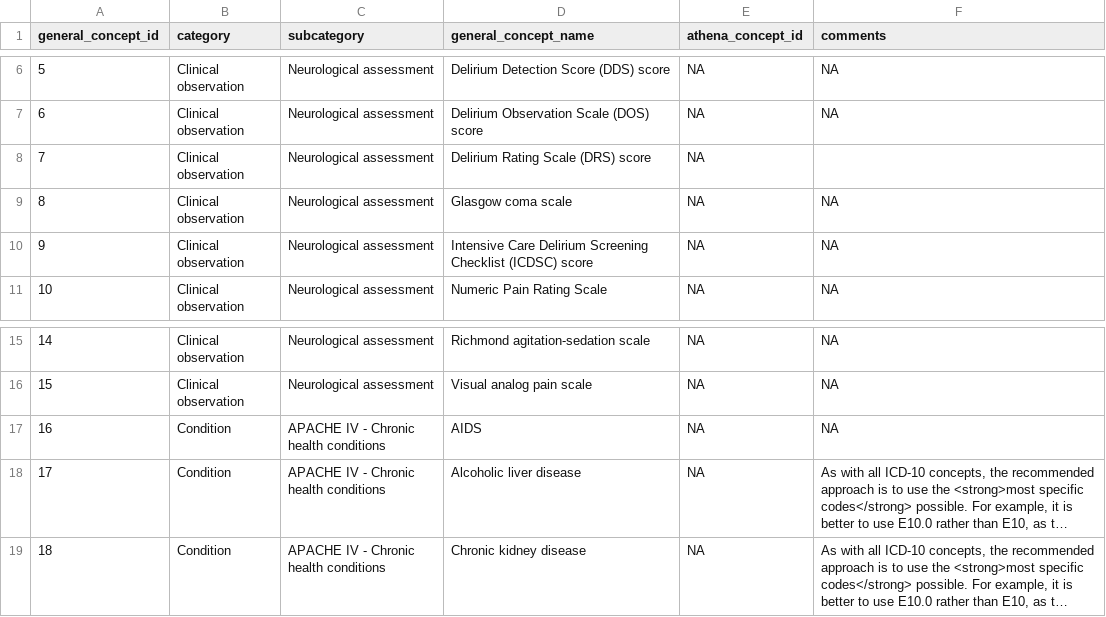
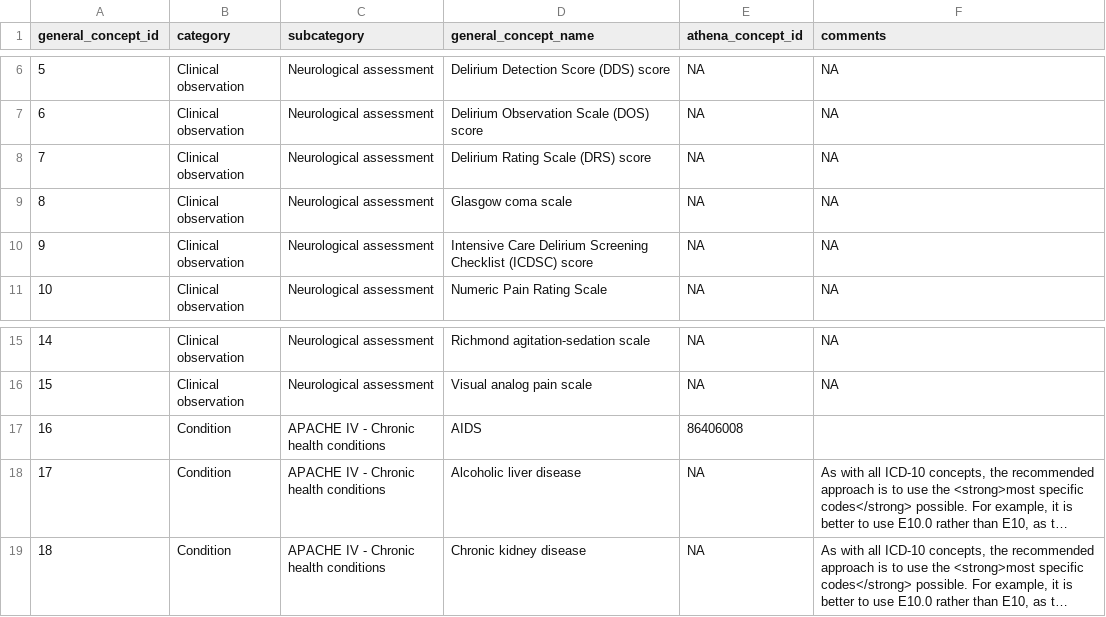
Before and after one commit to indicate-eu/data-dictionary, a CSV file: inst/extdata/csv/general_concepts.csv, drawn as a sheet; only a part is shown, gaps mark what is left out; long unchanged cells end in …; the diff names each change by its address in the sheet, - before the commit and + after, or states it on an @@ line.

Commit message:
Add edit mode for concept details with toggle for recommended mappings
This commit implements an edit mode in the dictionary explorer that allows users to modify concept details:

- Add Edit page button in breadcrumb that switches to Cancel and Save updates buttons
- Add athena_concept_id input field in Mapped Concepts section header
- Add toggle switches for recommended column in Mapped Concepts table
- Add editable textarea for ETL Guidance and Comments section
- Support Markdown formatting (bold, italic) and line breaks in comments display
- Implement local data management to avoid page reloads after saving
- Save changes to concept_mappings.csv and general_concepts.csv
- When toggling recommended, update existing rows or add new rows from OHDSI vocabularies
- Preserve recommended values from CSV when combining with descendants and related concepts
- Add recommended_toggle.js for handling toggle switch interactions
- Add CSS styling for toggle switches and compact input fields

```diff
--- a/inst/extdata/csv/general_concepts.csv
+++ b/inst/extdata/csv/general_concepts.csv
-F8 (comments): (empty)
+F8 (comments): NA
-E17 (athena_concept_id): NA
+E17 (athena_concept_id): 86406008
-F17 (comments): NA
+F17 (comments): (empty)
```
Also changed, not shown: inst/extdata/csv/concept_mappings.csv, 4 other files.
